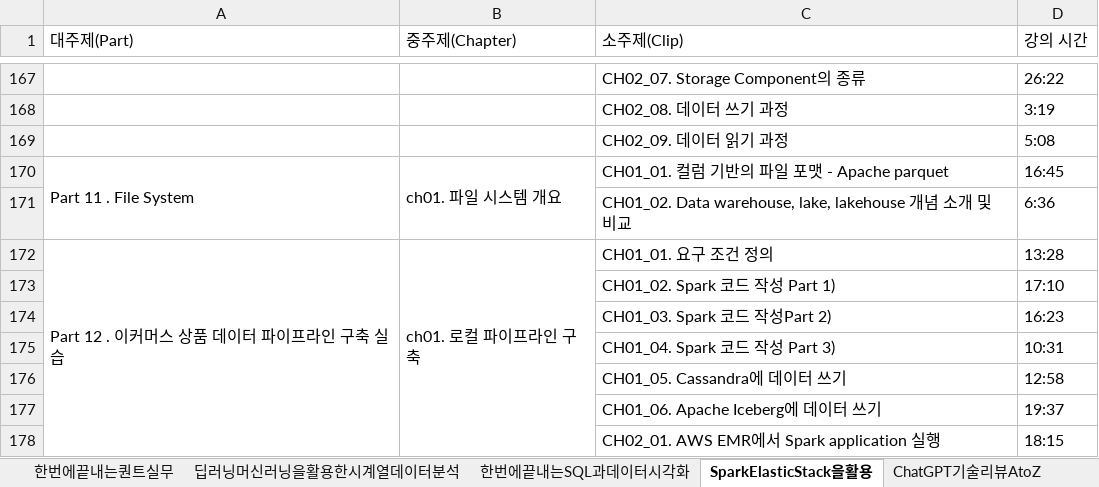
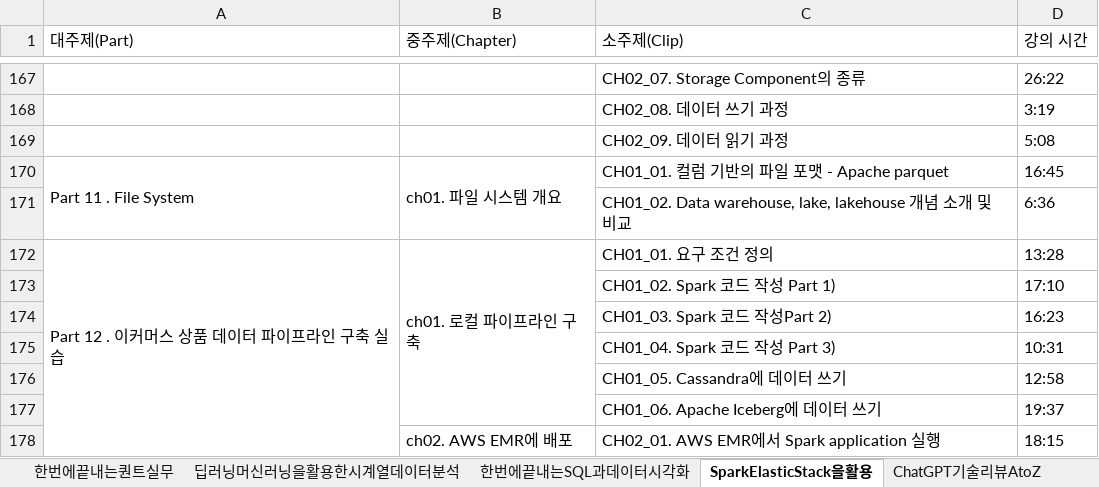
Before and after one commit to sajacaros/kdt_lecture_crawling, an Excel workbook: lecture.xlsx, sheet SparkElasticStack을활용, drawn as a sheet; only a part is shown, gaps mark what is left out; values as stored, in another font and other column widths than the file's, no borders; the diff names each change by its address in the sheet, - before the commit and + after, or states it on an @@ line.

Commit message:
마지막 라인 merge check

```diff
--- a/lecture.xlsx (sheet SparkElasticStack을활용)
+++ b/lecture.xlsx (sheet SparkElasticStack을활용)
-B172:B178 merged
+B172:B177 merged
-B178 (중주제(Chapter)): (empty)
+B178 (중주제(Chapter)): ch02. AWS EMR에 배포
```
Also changed, not shown: sheet 한번에끝내는데이터사이언스, sheet 한번에끝내는AWS기반아키텍처설계와De, 1 other file.
